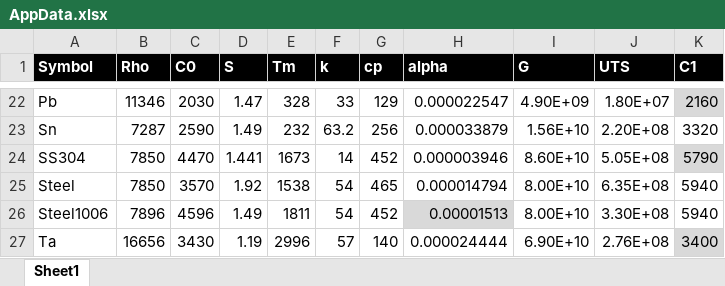
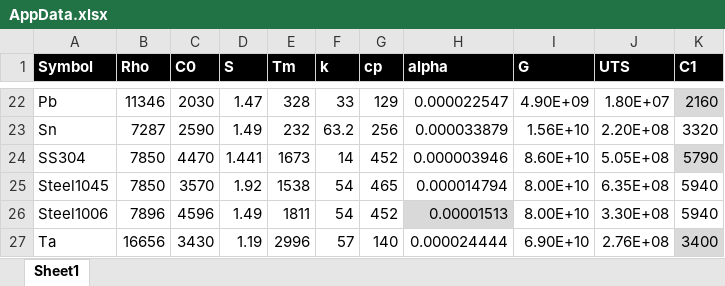
Before and after one commit to BBarnett-615/Collision-Welding-Process-Window-Calculator, an Excel workbook: AppData.xlsx, sheet Sheet1, drawn as a sheet; only a part is shown, gaps mark what is left out; values as stored, in another font and other column widths than the file's, no borders; table styles not drawn; the diff names each change by its address in the sheet, - before the commit and + after, or states it on an @@ line.

```diff
--- a/AppData.xlsx (sheet Sheet1)
+++ b/AppData.xlsx (sheet Sheet1)
-A25 (Symbol): Steel
+A25 (Symbol): Steel1045
```
Also changed, not shown: 2 other files.
